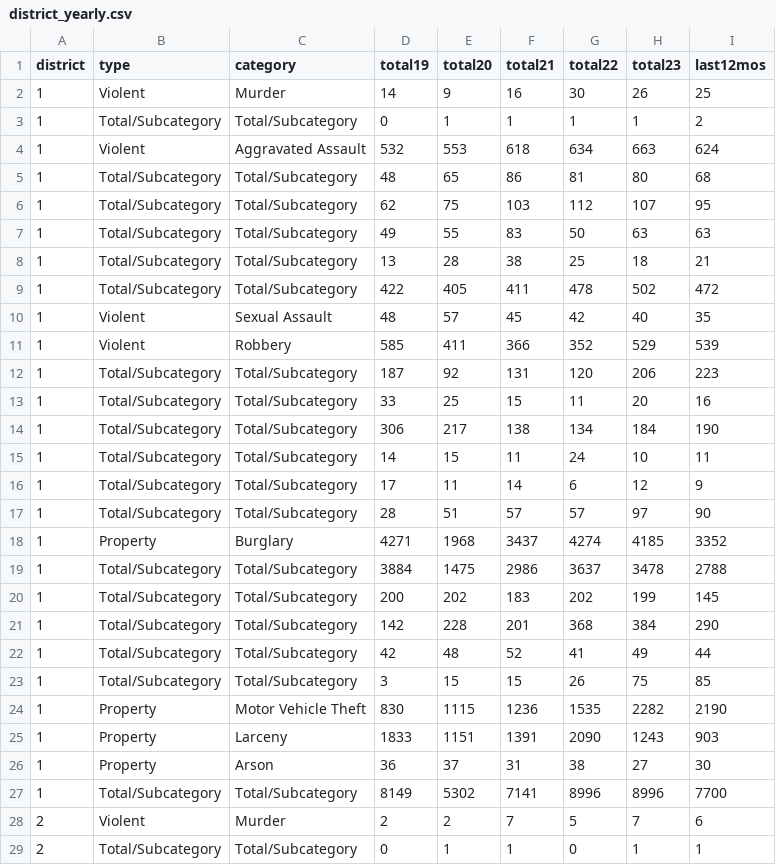
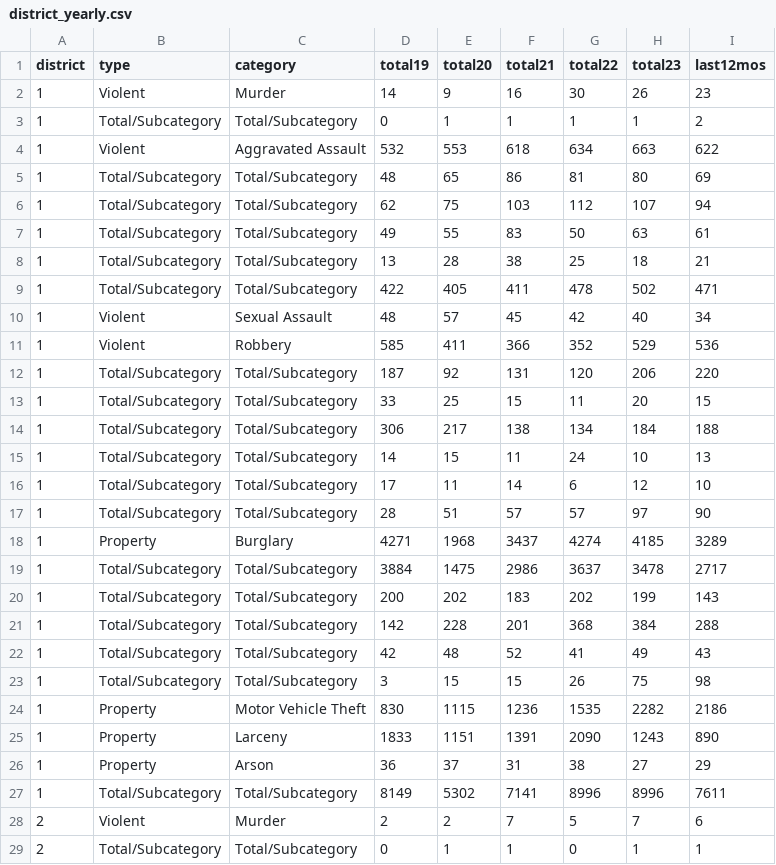
Before and after one commit to abcotvdata/safetytracker_oakland, a CSV file: data/output/yearly/district_yearly.csv, drawn as a sheet; only a part is shown; the diff covers the shown part only.

```diff
--- a/data/output/yearly/district_yearly.csv
+++ b/data/output/yearly/district_yearly.csv
@@ -1,28 +1,28 @@
 district,type,category,total19,total20,total21,total22,total23,last12mos
-1,Violent,Murder,14,9,16,30,26,25
+1,Violent,Murder,14,9,16,30,26,23
 1,Total/Subcategory,Total/Subcategory,0,1,1,1,1,2
-1,Violent,Aggravated Assault,532,553,618,634,663,624
-1,Total/Subcategory,Total/Subcategory,48,65,86,81,80,68
-1,Total/Subcategory,Total/Subcategory,62,75,103,112,107,95
-1,Total/Subcategory,Total/Subcategory,49,55,83,50,63,63
+1,Violent,Aggravated Assault,532,553,618,634,663,622
+1,Total/Subcategory,Total/Subcategory,48,65,86,81,80,69
+1,Total/Subcategory,Total/Subcategory,62,75,103,112,107,94
+1,Total/Subcategory,Total/Subcategory,49,55,83,50,63,61
 1,Total/Subcategory,Total/Subcategory,13,28,38,25,18,21
-1,Total/Subcategory,Total/Subcategory,422,405,411,478,502,472
-1,Violent,Sexual Assault,48,57,45,42,40,35
-1,Violent,Robbery,585,411,366,352,529,539
-1,Total/Subcategory,Total/Subcategory,187,92,131,120,206,223
-1,Total/Subcategory,Total/Subcategory,33,25,15,11,20,16
-1,Total/Subcategory,Total/Subcategory,306,217,138,134,184,190
-1,Total/Subcategory,Total/Subcategory,14,15,11,24,10,11
-1,Total/Subcategory,Total/Subcategory,17,11,14,6,12,9
+1,Total/Subcategory,Total/Subcategory,422,405,411,478,502,471
+1,Violent,Sexual Assault,48,57,45,42,40,34
+1,Violent,Robbery,585,411,366,352,529,536
+1,Total/Subcategory,Total/Subcategory,187,92,131,120,206,220
+1,Total/Subcategory,Total/Subcategory,33,25,15,11,20,15
+1,Total/Subcategory,Total/Subcategory,306,217,138,134,184,188
+1,Total/Subcategory,Total/Subcategory,14,15,11,24,10,13
+1,Total/Subcategory,Total/Subcategory,17,11,14,6,12,10
 1,Total/Subcategory,Total/Subcategory,28,51,57,57,97,90
-1,Property,Burglary,4271,1968,3437,4274,4185,3352
-1,Total/Subcategory,Total/Subcategory,3884,1475,2986,3637,3478,2788
-1,Total/Subcategory,Total/Subcategory,200,202,183,202,199,145
-1,Total/Subcategory,Total/Subcategory,142,228,201,368,384,290
-1,Total/Subcategory,Total/Subcategory,42,48,52,41,49,44
-1,Total/Subcategory,Total/Subcategory,3,15,15,26,75,85
-1,Property,Motor Vehicle Theft,830,1115,1236,1535,2282,2190
-1,Property,Larceny,1833,1151,1391,2090,1243,903
-1,Property,Arson,36,37,31,38,27,30
-1,Total/Subcategory,Total/Subcategory,8149,5302,7141,8996,8996,7700
+1,Property,Burglary,4271,1968,3437,4274,4185,3289
+1,Total/Subcategory,Total/Subcategory,3884,1475,2986,3637,3478,2717
+1,Total/Subcategory,Total/Subcategory,200,202,183,202,199,143
+1,Total/Subcategory,Total/Subcategory,142,228,201,368,384,288
+1,Total/Subcategory,Total/Subcategory,42,48,52,41,49,43
+1,Total/Subcategory,Total/Subcategory,3,15,15,26,75,98
+1,Property,Motor Vehicle Theft,830,1115,1236,1535,2282,2186
+1,Property,Larceny,1833,1151,1391,2090,1243,890
+1,Property,Arson,36,37,31,38,27,29
+1,Total/Subcategory,Total/Subcategory,8149,5302,7141,8996,8996,7611
 2,Violent,Murder,2,2,7,5,7,6
```
Also changed, not shown: 72 edited cells elsewhere in this file, data/output/oakland_crime.csv, data/output/recent/oakland_crime_recent.csv, 37 other files.
